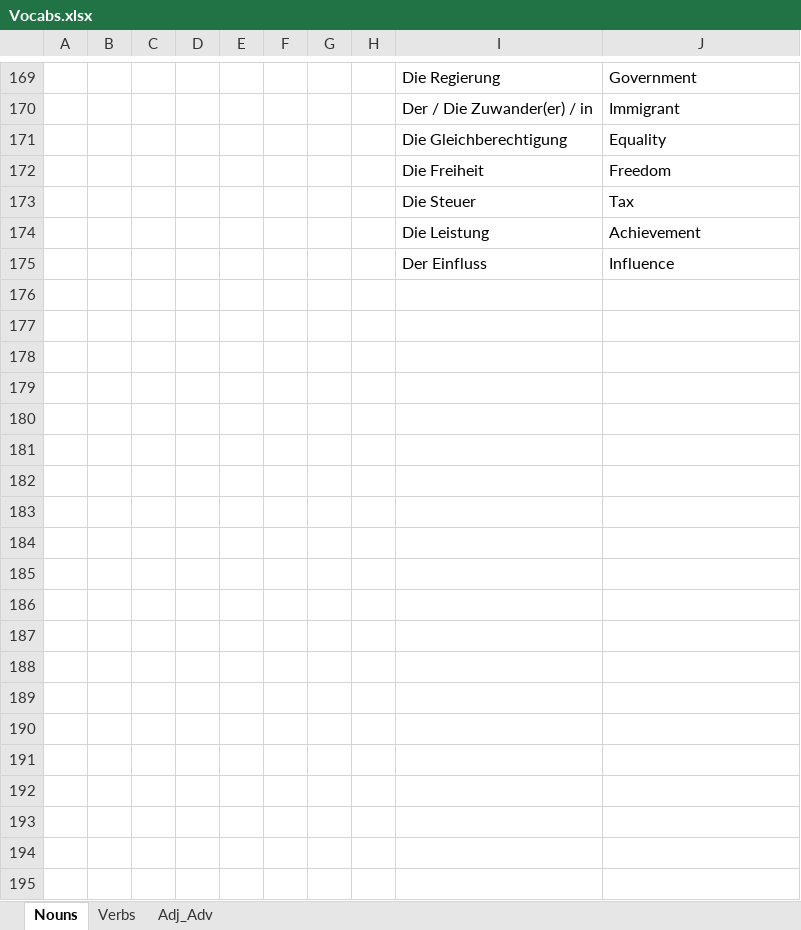
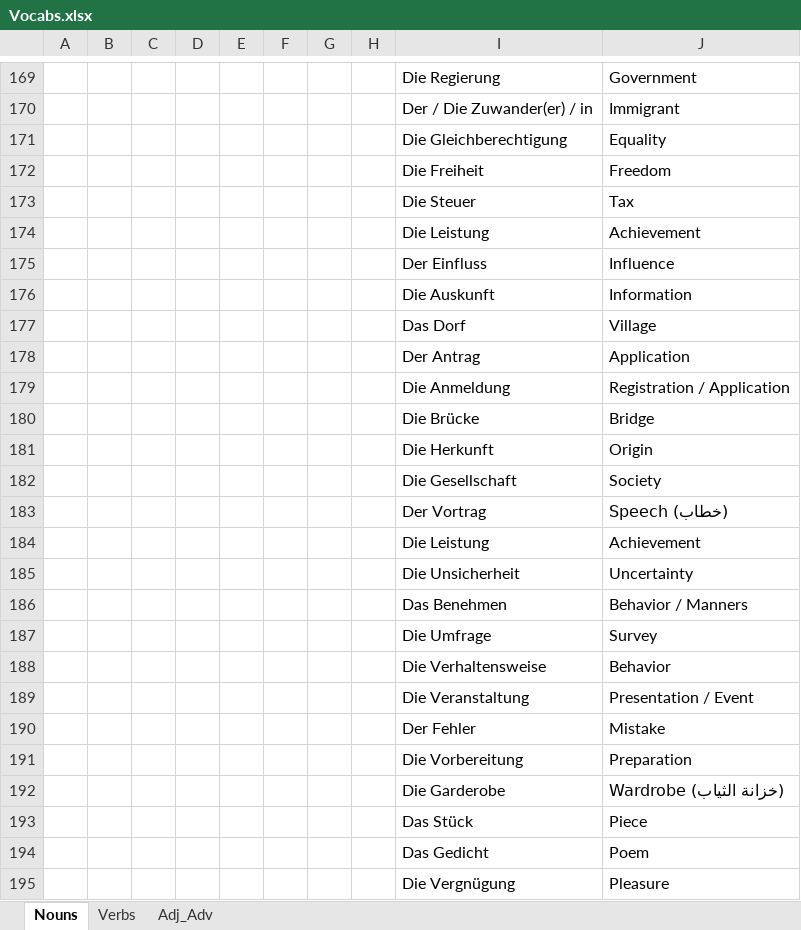
Before and after one commit to Huzifa1/German-Words, an Excel workbook: Vocabs.xlsx, sheet Nouns, drawn as a sheet; only a part is shown, gaps mark what is left out; values as stored, in another font and other column widths than the file's, no borders; the diff covers the shown part only; the diff names each change by its address in the sheet, - before the commit and + after, or states it on an @@ line.

```diff
--- a/Vocabs.xlsx (sheet Nouns)
+++ b/Vocabs.xlsx (sheet Nouns)
+row 176:  |  |  |  |  |  |  |  | Die Auskunft | Information
+row 177:  |  |  |  |  |  |  |  | Das Dorf | Village
+row 178:  |  |  |  |  |  |  |  | Der Antrag | Application
+row 179:  |  |  |  |  |  |  |  | Die Anmeldung | Registration / Application
+row 180:  |  |  |  |  |  |  |  | Die Brücke | Bridge
+row 181:  |  |  |  |  |  |  |  | Die Herkunft | Origin
+row 182:  |  |  |  |  |  |  |  | Die Gesellschaft | Society
+row 183:  |  |  |  |  |  |  |  | Der Vortrag | Speech (خطاب)
+row 184:  |  |  |  |  |  |  |  | Die Leistung | Achievement
+row 185:  |  |  |  |  |  |  |  | Die Unsicherheit | Uncertainty
+row 186:  |  |  |  |  |  |  |  | Das Benehmen | Behavior / Manners
+row 187:  |  |  |  |  |  |  |  | Die Umfrage | Survey
+row 188:  |  |  |  |  |  |  |  | Die Verhaltensweise | Behavior
+row 189:  |  |  |  |  |  |  |  | Die Veranstaltung | Presentation / Event
+row 190:  |  |  |  |  |  |  |  | Der Fehler | Mistake
+row 191:  |  |  |  |  |  |  |  | Die Vorbereitung | Preparation
+row 192:  |  |  |  |  |  |  |  | Die Garderobe | Wardrobe (خزانة الثياب)
+row 193:  |  |  |  |  |  |  |  | Das Stück | Piece
+row 194:  |  |  |  |  |  |  |  | Das Gedicht | Poem
+row 195:  |  |  |  |  |  |  |  | Die Vergnügung | Pleasure
```
Also changed, not shown: 14 added rows elsewhere in this sheet, sheet Adj_Adv, sheet Verbs.
